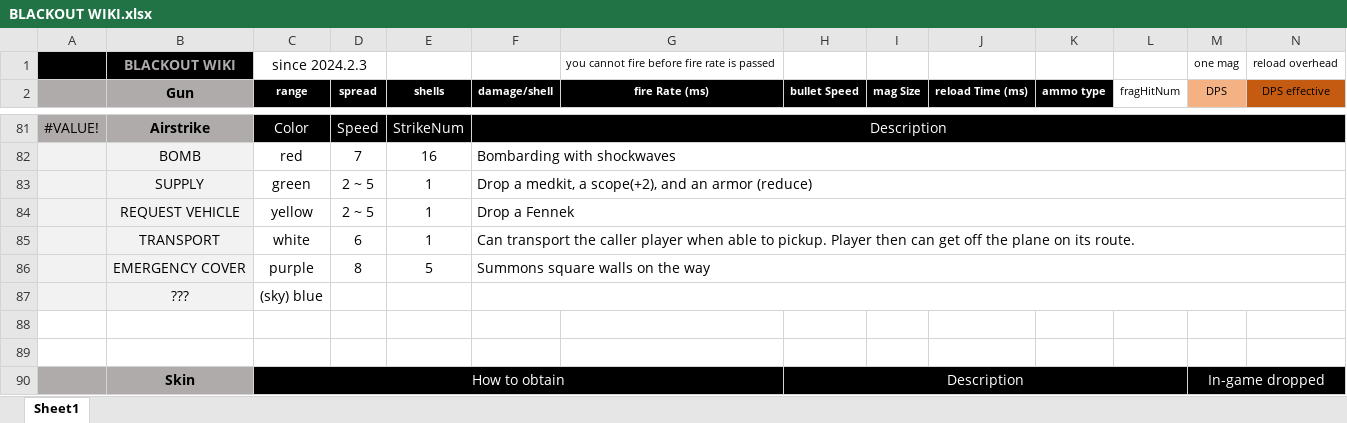
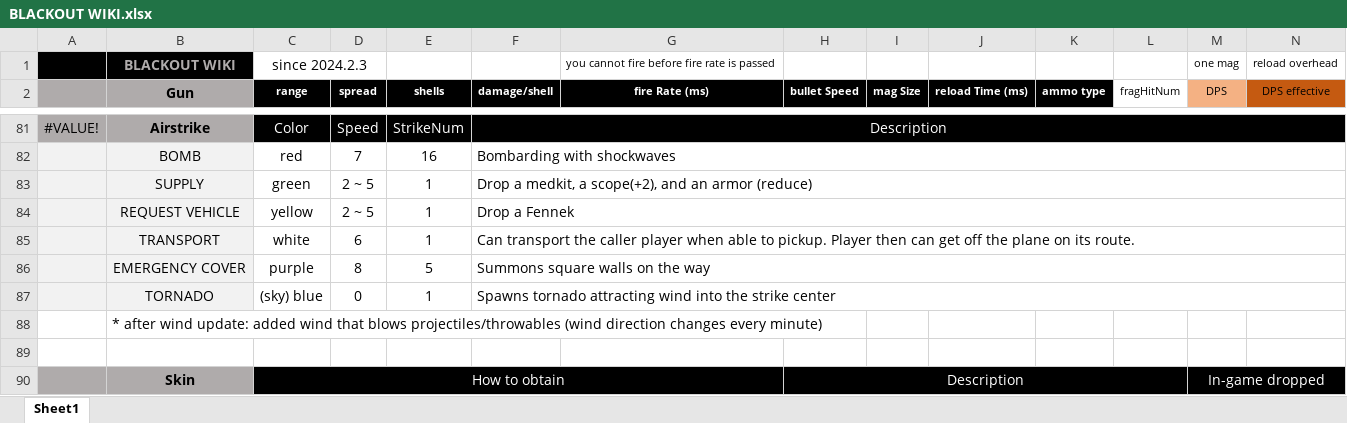
Before and after one commit to blueSparrow2000/blackout_deathmatch, an Excel workbook: BLACKOUT WIKI.xlsx, sheet Sheet1, drawn as a sheet; only a part is shown, gaps mark what is left out; values as stored, in another font and other column widths than the file's, no borders; charts and pictures not drawn; removed rows and columns are numbered as before the commit, all else as after; rows hold the shown columns only; the diff covers the shown part only; the diff names each change by its address in the sheet, - before the commit and + after, or states it on an @@ line.

```diff
--- a/BLACKOUT WIKI.xlsx (sheet Sheet1)
+++ b/BLACKOUT WIKI.xlsx (sheet Sheet1)
-row 87:  | ??? | (sky) blue
-A87:B87 fill: none
+A87:B87 fill: #F2F2F2
-row 87: (empty)
+row 87:  | TORNADO | (sky) blue | 0 | 1 | Spawns tornado attracting wind into the strike center
+F87:P87 merged
+row 88:  | * after wind update: added wind that blows projectiles/throwables (wind direction changes every minute)
```
Also changed, not shown: merged cells elsewhere in this sheet, 6 other files.
